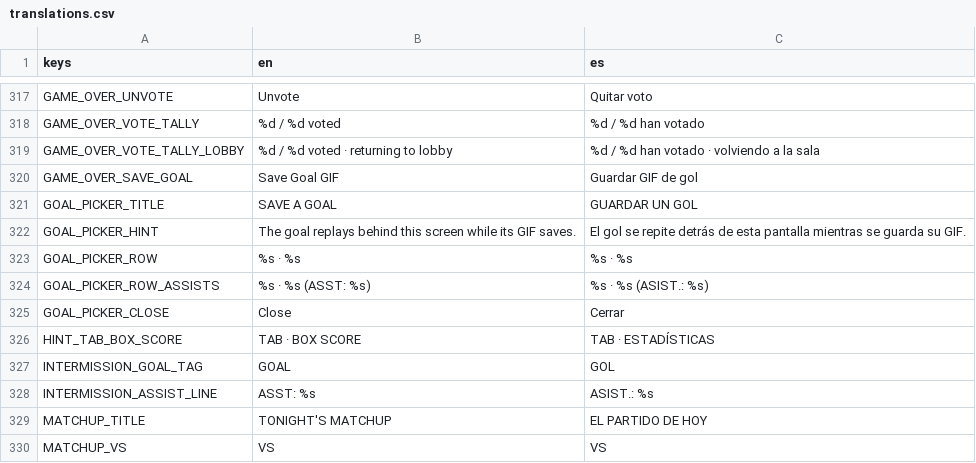
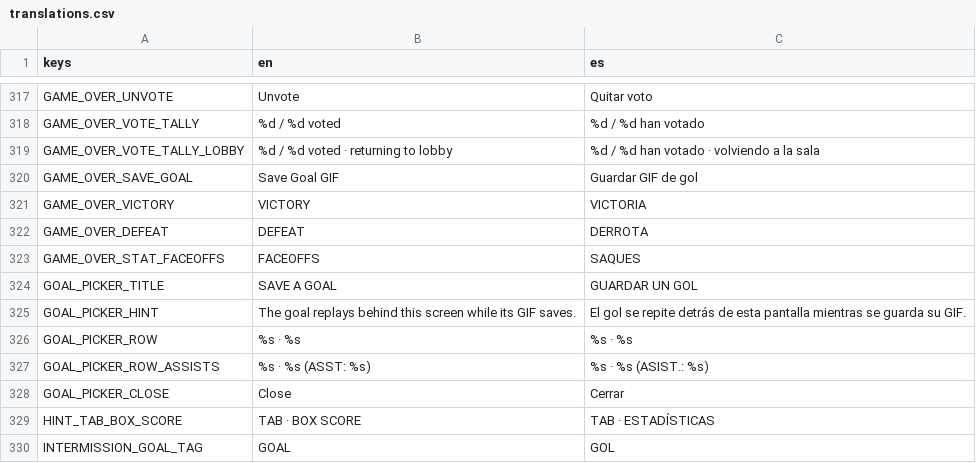
Before and after one commit to Melon-Collie/mitts, a CSV file: locale/translations.csv, drawn as a sheet; only a part is shown, gaps mark what is left out; the shorter side is filled out with more unchanged rows; the diff names each change by its address in the sheet, - before the commit and + after, or states it on an @@ line.

```diff
--- a/locale/translations.csv
+++ b/locale/translations.csv
+row 321: GAME_OVER_VICTORY | VICTORY | VICTORIA
+row 322: GAME_OVER_DEFEAT | DEFEAT | DERROTA
+row 323: GAME_OVER_STAT_FACEOFFS | FACEOFFS | SAQUES
```
Also changed, not shown: 5 other files.
